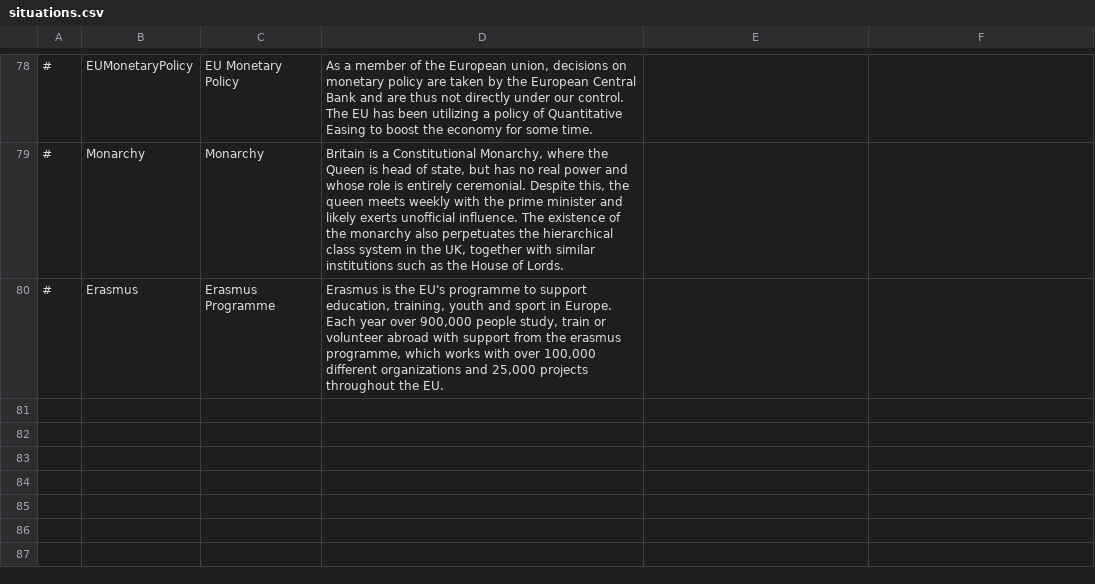
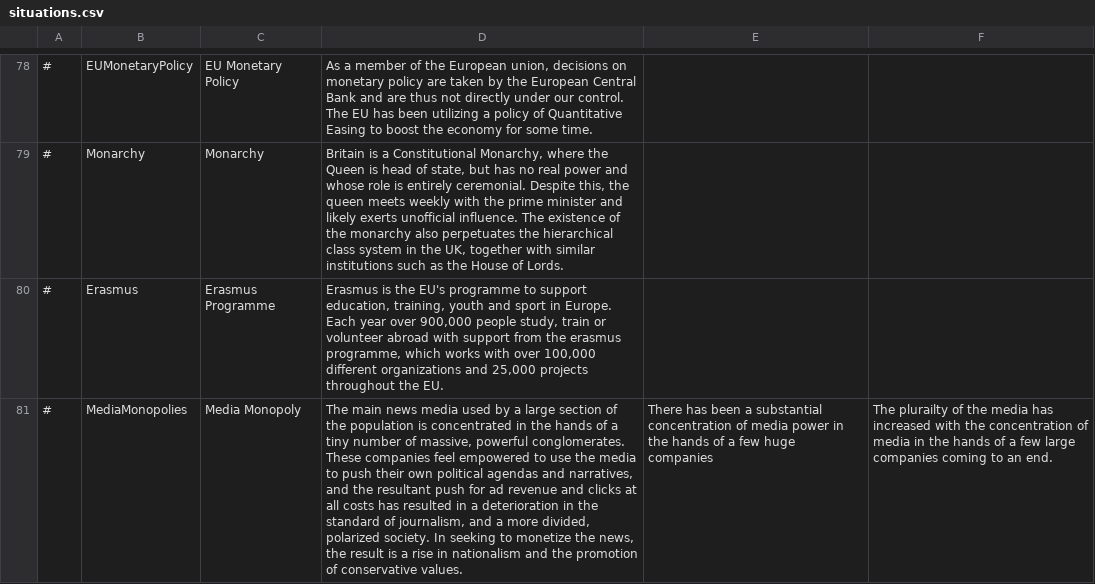
Before and after one commit to whiteforce4/Democracy4KoreanTranslation, a CSV file: English/situations.csv, drawn as a sheet; only a part is shown, gaps mark what is left out; the diff names each change by its address in the sheet, - before the commit and + after, or states it on an @@ line.

Commit message:
Update situations.csv

```diff
--- a/English/situations.csv
+++ b/English/situations.csv
+row 81: # | MediaMonopolies | Media Monopoly | The main news media used by a large section of the population is concentrated in the hands of a tiny number of massive, powerful conglomerates. These companies feel empowered to use the media to push their own political agendas and narratives, and the resultant push for ad revenue and clicks at all costs has resulted in a deterioration in the standard of journalism, and a more divided, polarized society. In seeking to monetize the news, the result is a rise in nationalism and the promotion of conservative values. | There has been a substantial concentration of media power in the hands of a few huge companies | The plurailty of the media has increased with the concentration of media in the hands of a few large companies coming to an end.
```
